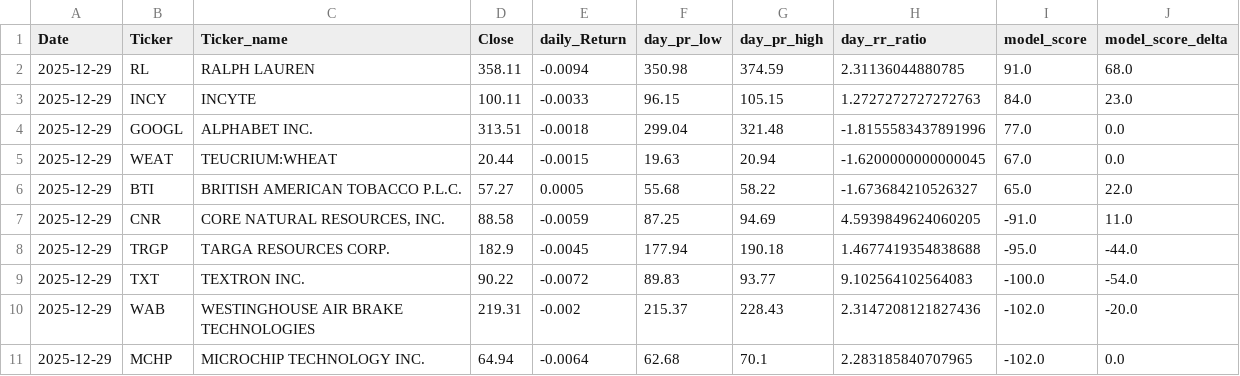
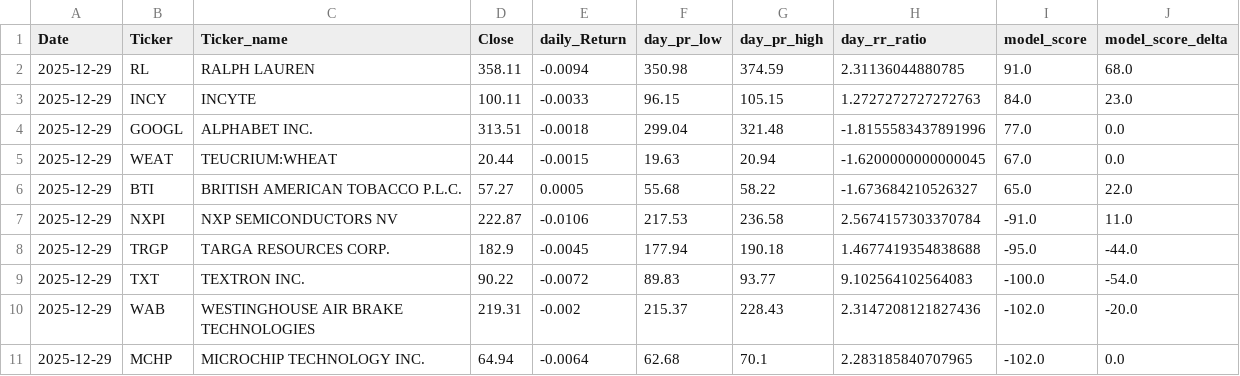
Before and after one commit to MarkmentumResearch/Demo, a CSV file: data/qry_graph_data_75.csv, drawn as a sheet; removed rows and columns are numbered as before the commit, all else as after; the diff names each change by its address in the sheet, - before the commit and + after, or states it on an @@ line.

```diff
--- a/data/qry_graph_data_75.csv
+++ b/data/qry_graph_data_75.csv
-row 7: 2025-12-29 | CNR | CORE NATURAL RESOURCES, INC. | 88.58 | -0.0059 | 87.25 | 94.69 | 4.5939849624060205 | -91.0 | 11.0
+row 7: 2025-12-29 | NXPI | NXP SEMICONDUCTORS NV | 222.87 | -0.0106 | 217.53 | 236.58 | 2.5674157303370784 | -91.0 | 11.0
```
Also changed, not shown: data/model_score_calc.csv, data/qry_graph_data_24.csv, 25 other files.
